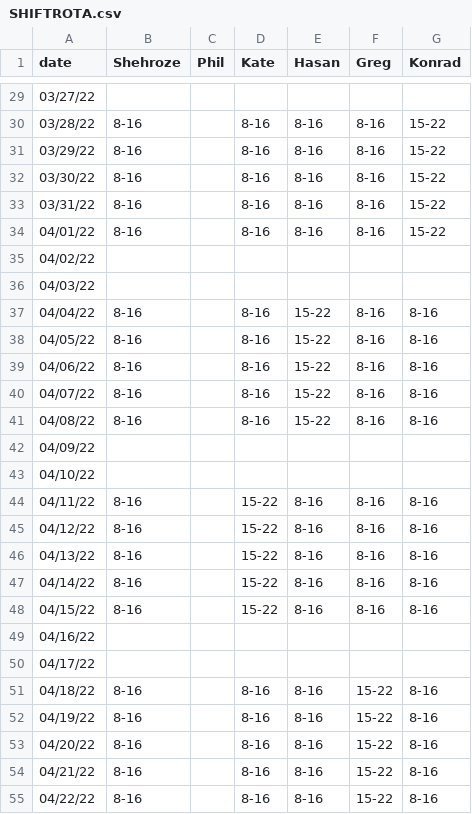
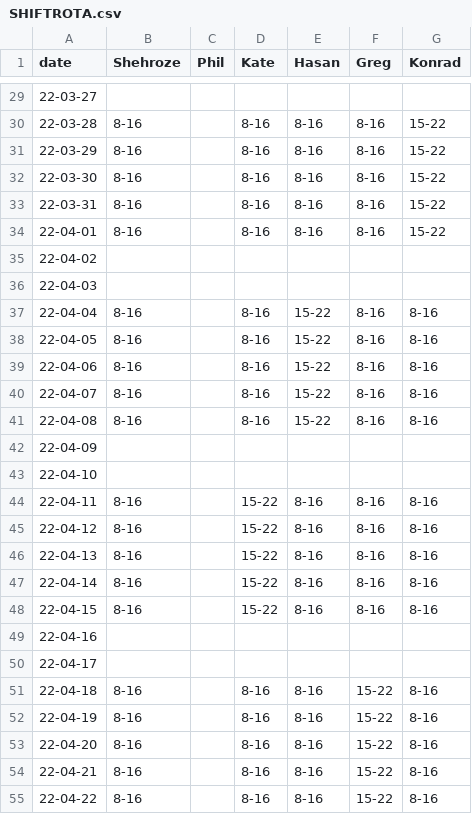
Before and after one commit to fszwedo/support-management-backend-app, a CSV file: src/SHIFTROTA.csv, drawn as a sheet; only a part is shown, gaps mark what is left out; the diff covers the shown part only.

```diff
--- a/src/SHIFTROTA.csv
+++ b/src/SHIFTROTA.csv
@@ -29,27 +29,27 @@ date,Shehroze,Phil,Kate,Hasan,Greg,Konrad
-03/27/22,,,,,,
-03/28/22,8-16,,8-16,8-16,8-16,15-22
-03/29/22,8-16,,8-16,8-16,8-16,15-22
-03/30/22,8-16,,8-16,8-16,8-16,15-22
-03/31/22,8-16,,8-16,8-16,8-16,15-22
-04/01/22,8-16,,8-16,8-16,8-16,15-22
-04/02/22,,,,,,
-04/03/22,,,,,,
-04/04/22,8-16,,8-16,15-22,8-16,8-16
-04/05/22,8-16,,8-16,15-22,8-16,8-16
-04/06/22,8-16,,8-16,15-22,8-16,8-16
-04/07/22,8-16,,8-16,15-22,8-16,8-16
-04/08/22,8-16,,8-16,15-22,8-16,8-16
-04/09/22,,,,,,
-04/10/22,,,,,,
-04/11/22,8-16,,15-22,8-16,8-16,8-16
-04/12/22,8-16,,15-22,8-16,8-16,8-16
-04/13/22,8-16,,15-22,8-16,8-16,8-16
-04/14/22,8-16,,15-22,8-16,8-16,8-16
-04/15/22,8-16,,15-22,8-16,8-16,8-16
-04/16/22,,,,,,
-04/17/22,,,,,,
-04/18/22,8-16,,8-16,8-16,15-22,8-16
-04/19/22,8-16,,8-16,8-16,15-22,8-16
-04/20/22,8-16,,8-16,8-16,15-22,8-16
-04/21/22,8-16,,8-16,8-16,15-22,8-16
-04/22/22,8-16,,8-16,8-16,15-22,8-16
+22-03-27,,,,,,
+22-03-28,8-16,,8-16,8-16,8-16,15-22
+22-03-29,8-16,,8-16,8-16,8-16,15-22
+22-03-30,8-16,,8-16,8-16,8-16,15-22
+22-03-31,8-16,,8-16,8-16,8-16,15-22
+22-04-01,8-16,,8-16,8-16,8-16,15-22
+22-04-02,,,,,,
+22-04-03,,,,,,
+22-04-04,8-16,,8-16,15-22,8-16,8-16
+22-04-05,8-16,,8-16,15-22,8-16,8-16
+22-04-06,8-16,,8-16,15-22,8-16,8-16
+22-04-07,8-16,,8-16,15-22,8-16,8-16
+22-04-08,8-16,,8-16,15-22,8-16,8-16
+22-04-09,,,,,,
+22-04-10,,,,,,
+22-04-11,8-16,,15-22,8-16,8-16,8-16
+22-04-12,8-16,,15-22,8-16,8-16,8-16
+22-04-13,8-16,,15-22,8-16,8-16,8-16
+22-04-14,8-16,,15-22,8-16,8-16,8-16
+22-04-15,8-16,,15-22,8-16,8-16,8-16
+22-04-16,,,,,,
+22-04-17,,,,,,
+22-04-18,8-16,,8-16,8-16,15-22,8-16
+22-04-19,8-16,,8-16,8-16,15-22,8-16
+22-04-20,8-16,,8-16,8-16,15-22,8-16
+22-04-21,8-16,,8-16,8-16,15-22,8-16
+22-04-22,8-16,,8-16,8-16,15-22,8-16
```
Also changed, not shown: 1 removed row and 36 edited cells elsewhere in this file, 5 other files.
